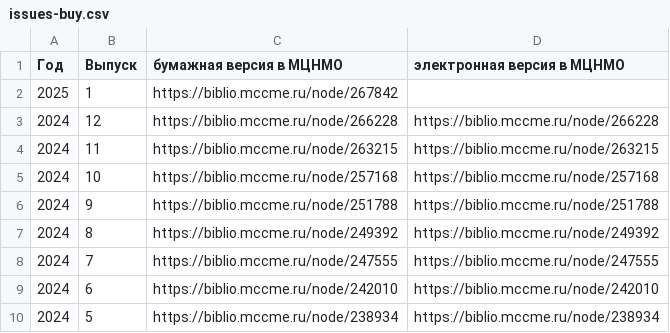
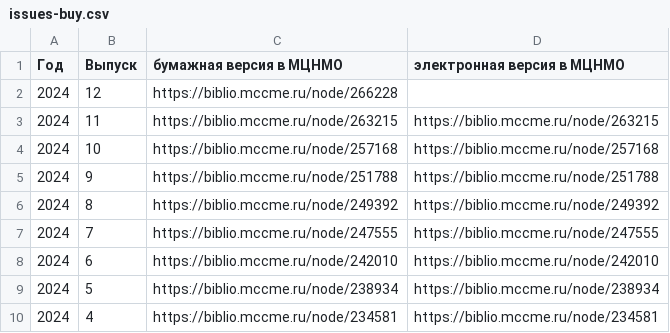
Before and after one commit to kvantik/hugo-kvantik, a CSV file: resources/csv/issues-buy.csv, drawn as a sheet; only a part is shown; the shorter side is filled out with more unchanged rows.

```diff
--- a/resources/csv/issues-buy.csv
+++ b/resources/csv/issues-buy.csv
@@ -1,4 +1,3 @@
 Год,Выпуск,бумажная версия в МЦНМО,электронная версия в МЦНМО
-2025,1,https://biblio.mccme.ru/node/267842,
-2024,12,https://biblio.mccme.ru/node/266228,https://biblio.mccme.ru/node/266228
+2024,12,https://biblio.mccme.ru/node/266228,
 2024,11,https://biblio.mccme.ru/node/263215,https://biblio.mccme.ru/node/263215
```
Also changed, not shown: resources/csv/issues.csv.
